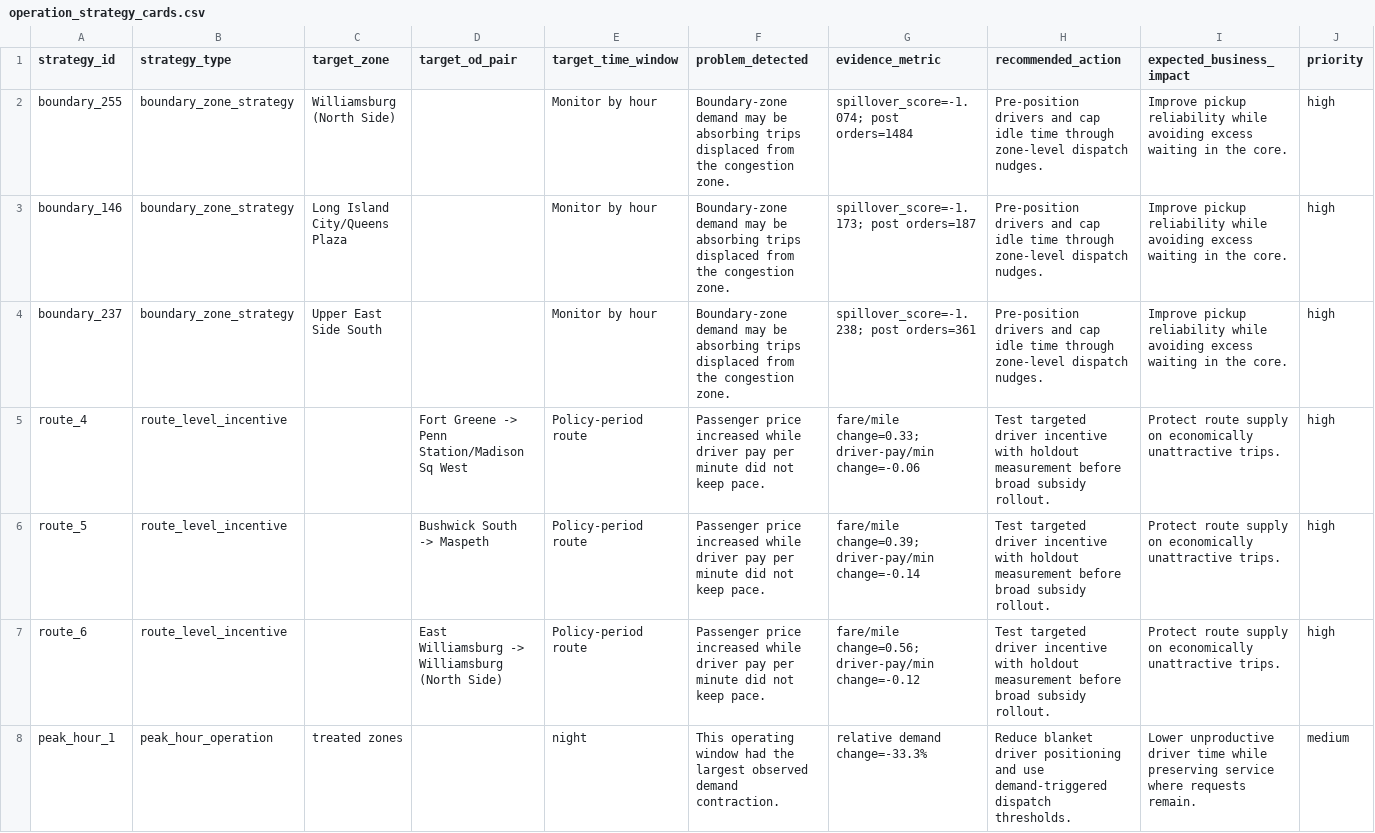
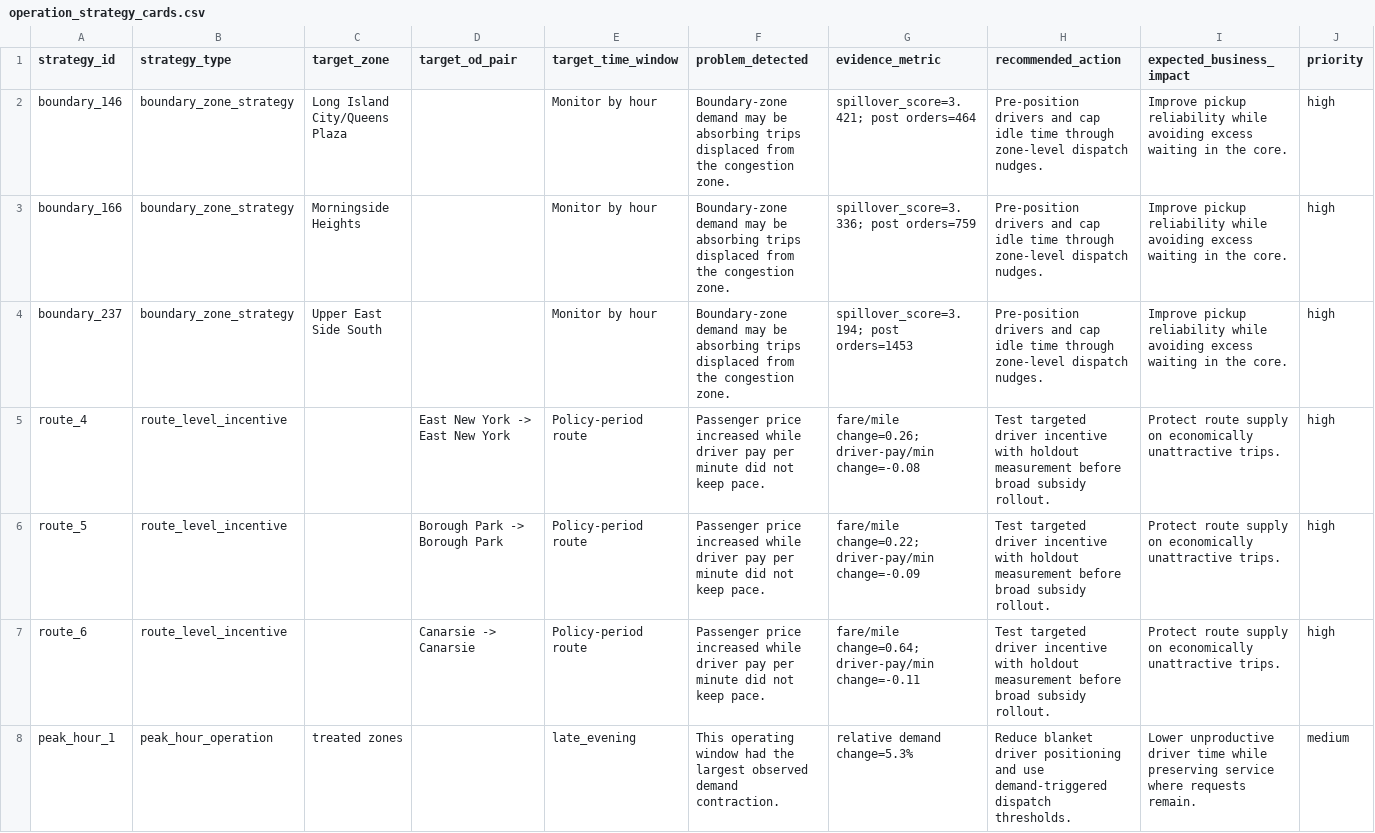
Before and after one commit to Yly0426/nyc-mobility-demand-analytics, a CSV file: demo_data/operation_strategy_cards.csv, drawn as a sheet.

```diff
--- a/demo_data/operation_strategy_cards.csv
+++ b/demo_data/operation_strategy_cards.csv
@@ -1,8 +1,8 @@
 strategy_id,strategy_type,target_zone,target_od_pair,target_time_window,problem_detected,evidence_metric,recommended_action,expected_business_impact,priority
-boundary_255,boundary_zone_strategy,Williamsburg (North Side),,Monitor by hour,Boundary-zone demand may be absorbing trips displaced from the congestion zone.,spillover_score=-1.074; post orders=1484,Pre-position drivers and cap idle time through zone-level dispatch nudges.,Improve pickup reliability while avoiding excess waiting in the core.,high
-boundary_146,boundary_zone_strategy,Long Island City/Queens Plaza,,Monitor by hour,Boundary-zone demand may be absorbing trips displaced from the congestion zone.,spillover_score=-1.173; post orders=187,Pre-position drivers and cap idle time through zone-level dispatch nudges.,Improve pickup reliability while avoiding excess waiting in the core.,high
-boundary_237,boundary_zone_strategy,Upper East Side South,,Monitor by hour,Boundary-zone demand may be absorbing trips displaced from the congestion zone.,spillover_score=-1.238; post orders=361,Pre-position drivers and cap idle time through zone-level dispatch nudges.,Improve pickup reliability while avoiding excess waiting in the core.,high
-route_4,route_level_incentive,,Fort Greene -> Penn Station/Madison Sq West,Policy-period route,Passenger price increased while driver pay per minute did not keep pace.,fare/mile change=0.33; driver-pay/min change=-0.06,Test targeted driver incentive with holdout measurement before broad subsidy rollout.,Protect route supply on economically unattractive trips.,high
-route_5,route_level_incentive,,Bushwick South -> Maspeth,Policy-period route,Passenger price increased while driver pay per minute did not keep pace.,fare/mile change=0.39; driver-pay/min change=-0.14,Test targeted driver incentive with holdout measurement before broad subsidy rollout.,Protect route supply on economically unattractive trips.,high
-route_6,route_level_incentive,,East Williamsburg -> Williamsburg (North Side),Policy-period route,Passenger price increased while driver pay per minute did not keep pace.,fare/mile change=0.56; driver-pay/min change=-0.12,Test targeted driver incentive with holdout measurement before broad subsidy rollout.,Protect route supply on economically unattractive trips.,high
-peak_hour_1,peak_hour_operation,treated zones,,night,This operating window had the largest observed demand contraction.,relative demand change=-33.3%,Reduce blanket driver positioning and use demand-triggered dispatch thresholds.,Lower unproductive driver time while preserving service where requests remain.,medium
+boundary_146,boundary_zone_strategy,Long Island City/Queens Plaza,,Monitor by hour,Boundary-zone demand may be absorbing trips displaced from the congestion zone.,spillover_score=3.421; post orders=464,Pre-position drivers and cap idle time through zone-level dispatch nudges.,Improve pickup reliability while avoiding excess waiting in the core.,high
+boundary_166,boundary_zone_strategy,Morningside Heights,,Monitor by hour,Boundary-zone demand may be absorbing trips displaced from the congestion zone.,spillover_score=3.336; post orders=759,Pre-position drivers and cap idle time through zone-level dispatch nudges.,Improve pickup reliability while avoiding excess waiting in the core.,high
+boundary_237,boundary_zone_strategy,Upper East Side South,,Monitor by hour,Boundary-zone demand may be absorbing trips displaced from the congestion zone.,spillover_score=3.194; post orders=1453,Pre-position drivers and cap idle time through zone-level dispatch nudges.,Improve pickup reliability while avoiding excess waiting in the core.,high
+route_4,route_level_incentive,,East New York -> East New York,Policy-period route,Passenger price increased while driver pay per minute did not keep pace.,fare/mile change=0.26; driver-pay/min change=-0.08,Test targeted driver incentive with holdout measurement before broad subsidy rollout.,Protect route supply on economically unattractive trips.,high
+route_5,route_level_incentive,,Borough Park -> Borough Park,Policy-period route,Passenger price increased while driver pay per minute did not keep pace.,fare/mile change=0.22; driver-pay/min change=-0.09,Test targeted driver incentive with holdout measurement before broad subsidy rollout.,Protect route supply on economically unattractive trips.,high
+route_6,route_level_incentive,,Canarsie -> Canarsie,Policy-period route,Passenger price increased while driver pay per minute did not keep pace.,fare/mile change=0.64; driver-pay/min change=-0.11,Test targeted driver incentive with holdout measurement before broad subsidy rollout.,Protect route supply on economically unattractive trips.,high
+peak_hour_1,peak_hour_operation,treated zones,,late_evening,This operating window had the largest observed demand contraction.,relative demand change=5.3%,Reduce blanket driver positioning and use demand-triggered dispatch thresholds.,Lower unproductive driver time while preserving service where requests remain.,medium
```
Also changed, not shown: demo_data/did_results.csv, demo_data/event_study_results.csv, 5 other files.
